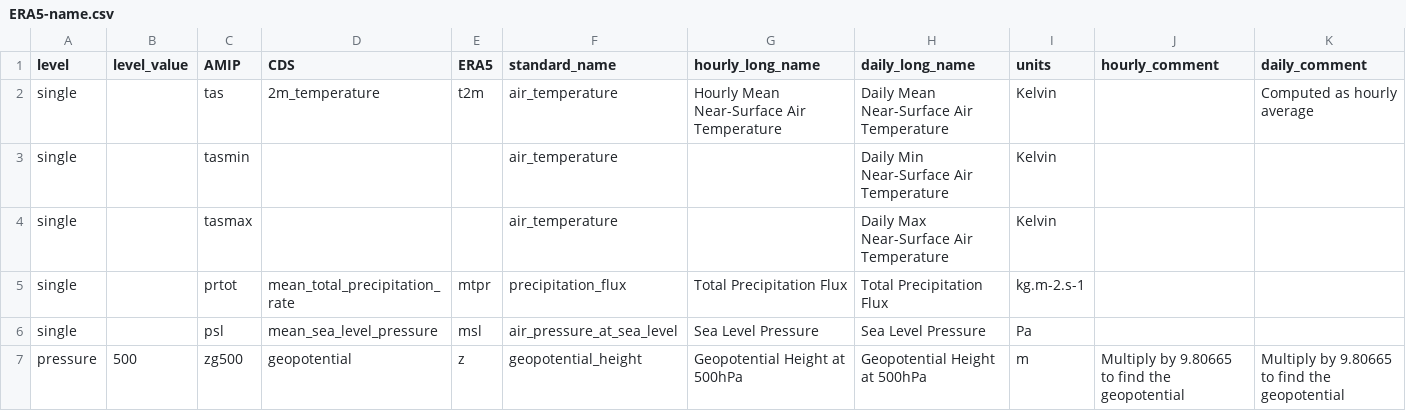
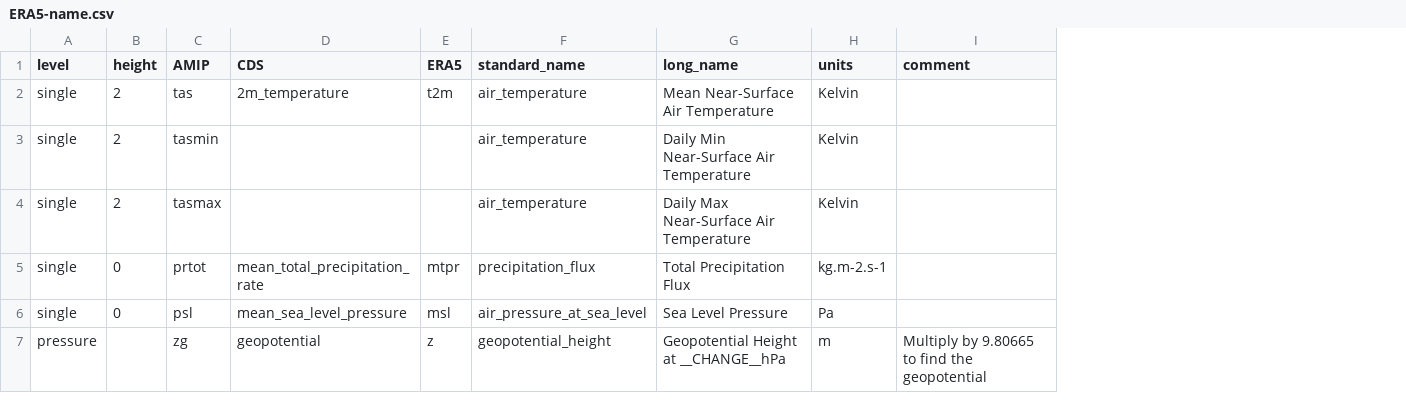
Before and after one commit to yrobink/CDSupdate, a CSV file: CDSupdate/data/ERA5-name.csv, drawn as a sheet; removed rows and columns are numbered as before the commit, all else as after; the diff names each change by its address in the sheet, - before the commit and + after, or states it on an @@ line.

```diff
--- a/CDSupdate/data/ERA5-name.csv
+++ b/CDSupdate/data/ERA5-name.csv
-column B (level_value), row 7: 500
+column B (height), rows 2-6: 2 | 2 | 2 | 0 | 0
-column G (hourly_long_name), rows 2-7: Hourly Mean Near-Surface Air Temperature |  |  | Total Precipitation Flux | Sea Level Pressure | Geopotential Height at 500hPa
-column K (daily_comment), rows 2-7: Computed as hourly average |  |  |  |  | Multiply by 9.80665 to find the geopotential
-G1: daily_long_name
+G1: long_name
-I1: hourly_comment
+I1: comment
-G2 (long_name): Daily Mean Near-Surface Air Temperature
+G2 (long_name): Mean Near-Surface Air Temperature
-C7 (AMIP): zg500
+C7 (AMIP): zg
-G7 (long_name): Geopotential Height at 500hPa
+G7 (long_name): Geopotential Height at __CHANGE__hPa
```
Also changed, not shown: 10 other files.
